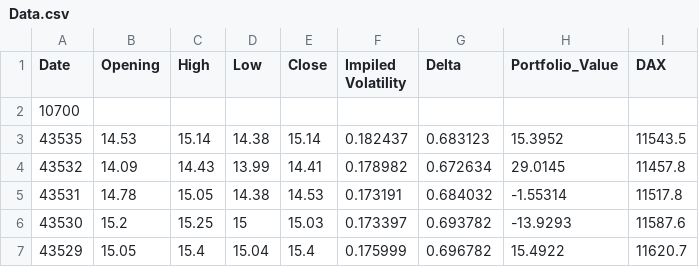
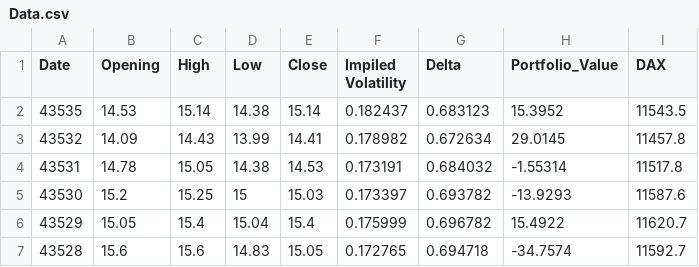
Before and after one commit to JiaChangjiang/Implied_Volatility_Surface-and-Heston-Model-and-Hedge-Delta-Not-totally-finished-, a CSV file: Data.csv, drawn as a sheet; only a part is shown; the shorter side is filled out with more unchanged rows.

Commit message:
Fixed error in csv file

```diff
--- a/Data.csv
+++ b/Data.csv
@@ -1,3 +1,2 @@
  Date  ,  Opening  , High , Low , Close , Impiled Volatility ,  Delta  ,  Portfolio_Value ,  DAX
-10700
 43535 , 14.53 , 15.14 , 14.38 , 15.14 , 0.182437 , 0.683123 , 15.3952 , 11543.5 ,
```
